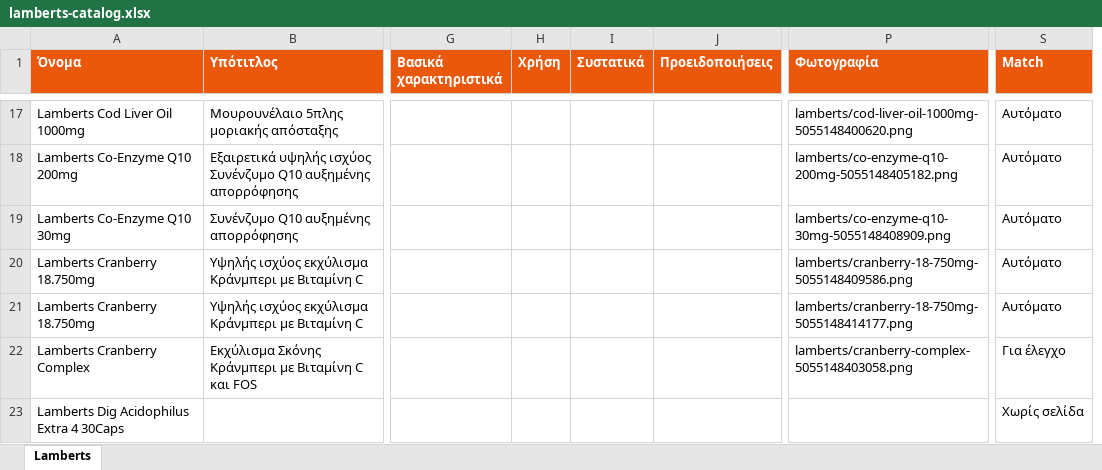
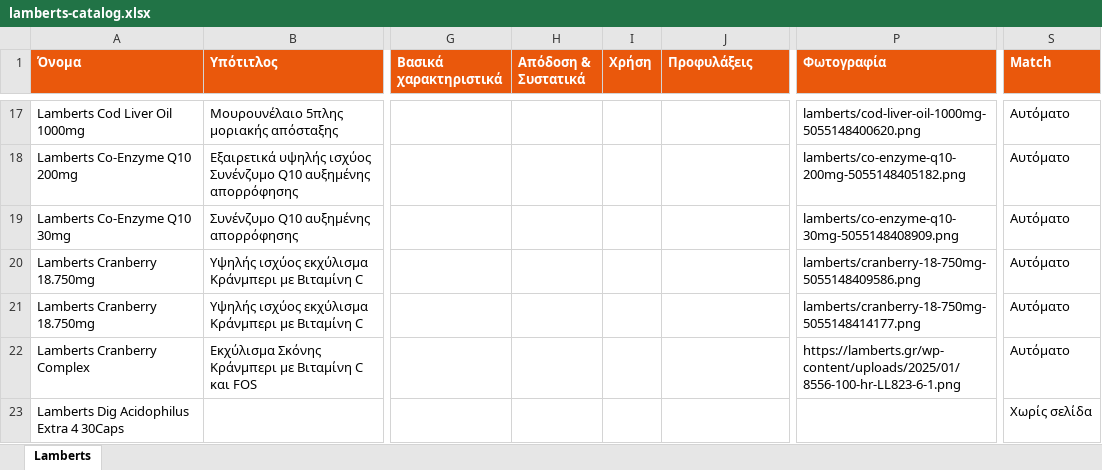
Before and after one commit to tasosnikitakis/sunscreens-, an Excel workbook: lamberts-catalog.xlsx, sheet Lamberts, drawn as a sheet; only a part is shown, gaps mark what is left out; values as stored, in another font and other column widths than the file's, no borders; removed rows and columns are numbered as before the commit, all else as after; the diff covers the shown part only; the diff names each change by its address in the sheet, - before the commit and + after, or states it on an @@ line.

```diff
--- a/lamberts-catalog.xlsx (sheet Lamberts)
+++ b/lamberts-catalog.xlsx (sheet Lamberts)
+column H (Απόδοση & Συστατικά), empty
-column I (Συστατικά), empty
-J1: Προειδοποιήσεις
+J1: Προφυλάξεις
-P22 (Φωτογραφία): lamberts/cranberry-complex-5055148403058.png
+P22 (Φωτογραφία): https://lamberts.gr/wp-content/uploads/2025/01/8556-100-hr-LL823-6-1.png
-S22 (Match): Για έλεγχο
+S22 (Match): Αυτόματο
```
Also changed, not shown: 9 added rows, 9 removed rows and 61 edited cells elsewhere in this sheet, 11 other files.
